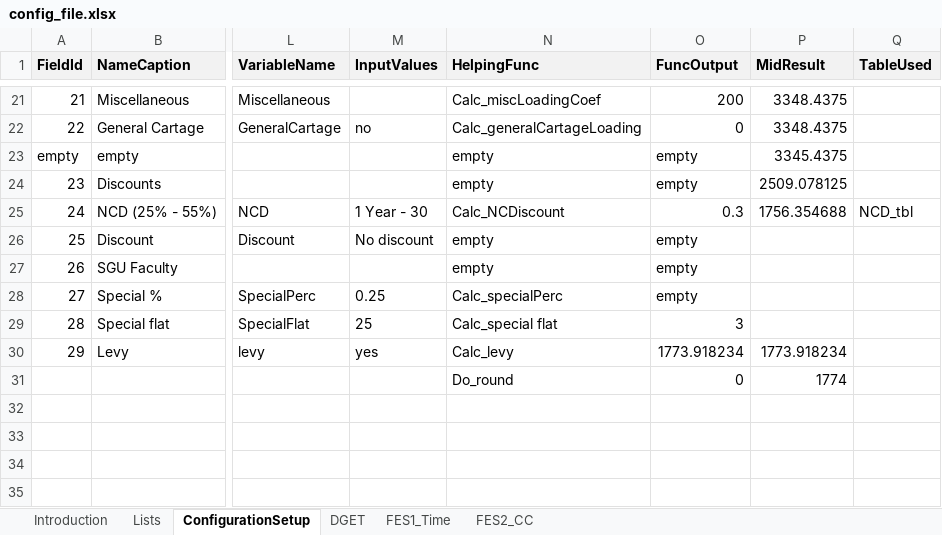
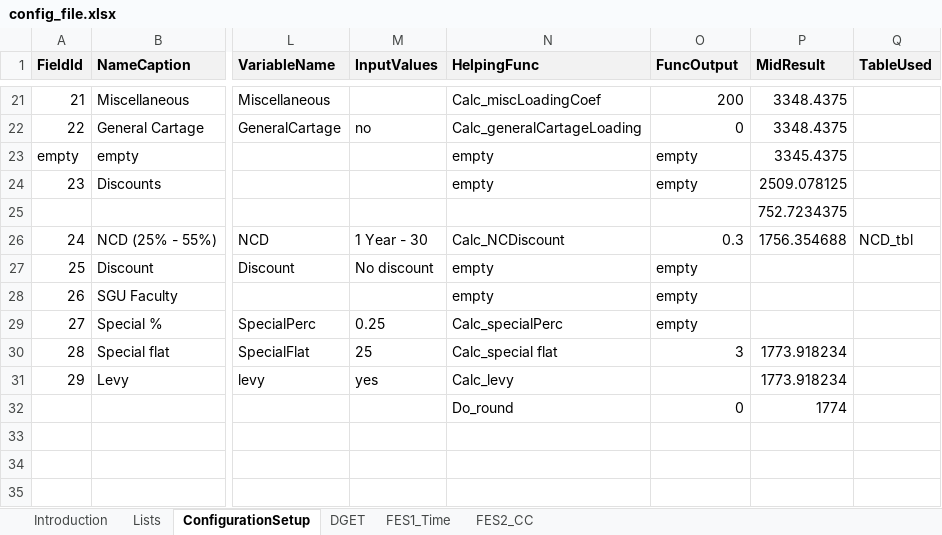
Before and after one commit to angelaspirkoska/Insured-Traveling-Presentation, an Excel workbook: Authentication.WEB/ExcelConfig/config_file.xlsx, sheet ConfigurationSetup, drawn as a sheet; only a part is shown, gaps mark what is left out; values as stored, in another font and other column widths than the file's, no borders; conditional formats not drawn; addresses are those after the commit; rows hold the shown columns only; the diff names each change by its address in the sheet, - before the commit and + after, or states it on an @@ line.

```diff
--- a/Authentication.WEB/ExcelConfig/config_file.xlsx (sheet ConfigurationSetup)
+++ b/Authentication.WEB/ExcelConfig/config_file.xlsx (sheet ConfigurationSetup)
+row 25:  |  |  |  |  |  | 752.7234375
-P30 (MidResult): (empty)
+P30 (MidResult): 1773.918234
-O31 (FuncOutput): 1773.918234
+O31 (FuncOutput): (empty)
```
Also changed, not shown: formulas that keep their value, 1 other file.
